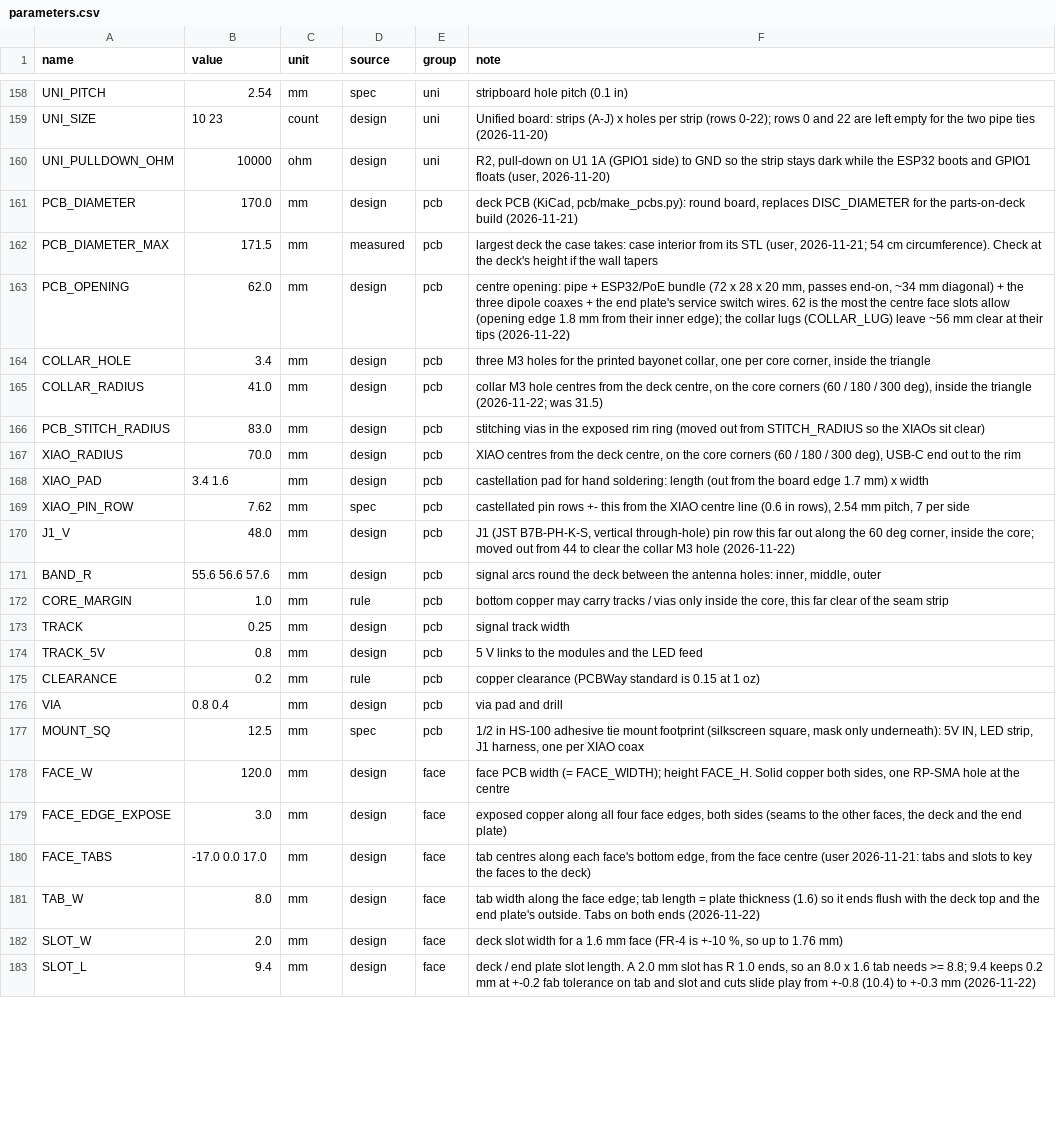
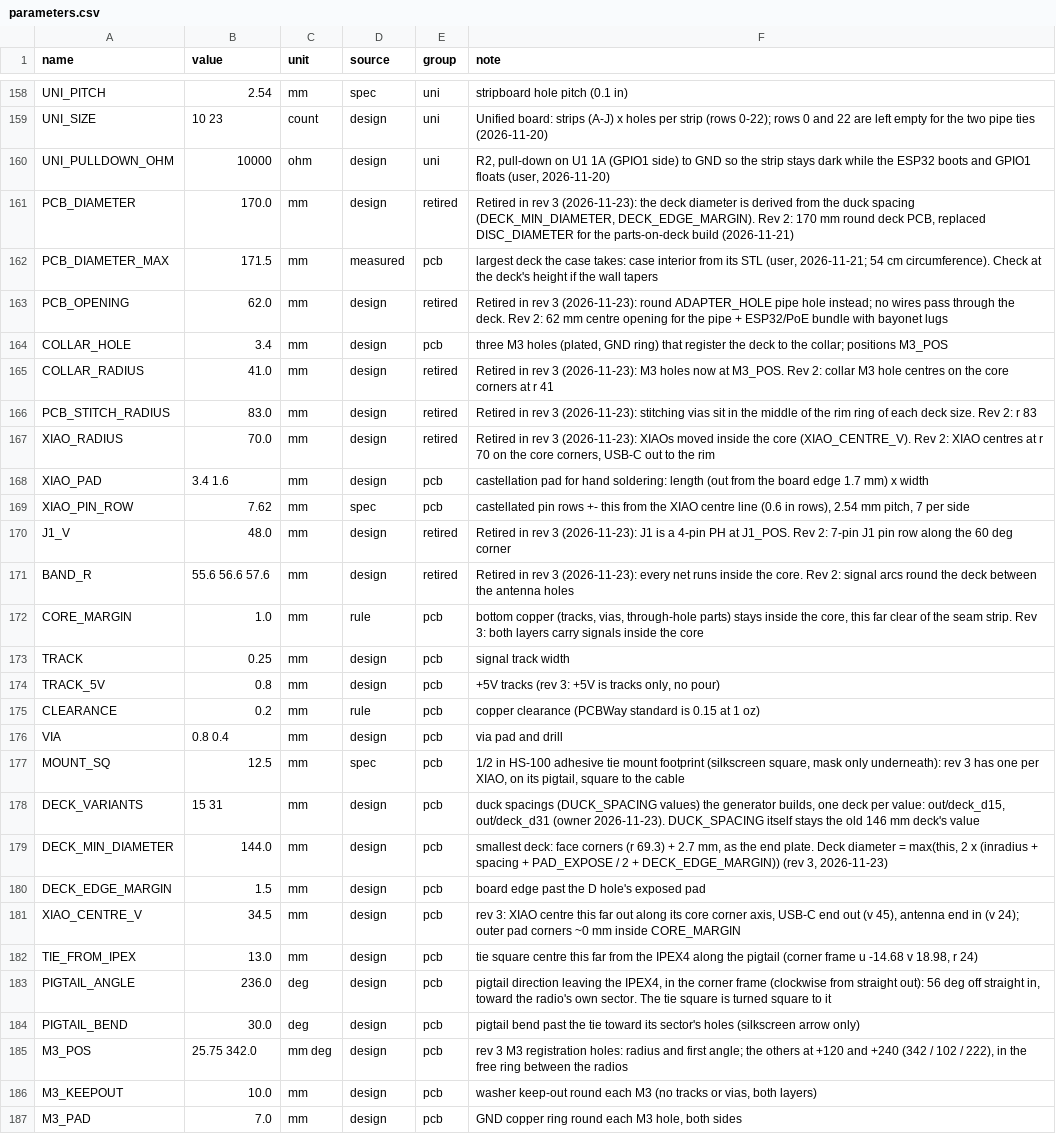
Before and after one commit to 100-Ton-Robot/ble-beacon-tracker, a CSV file: shield_deck/parameters.csv, drawn as a sheet; only a part is shown, gaps mark what is left out; the shorter side is filled out with more unchanged rows; the diff covers the shown part only.

```diff
--- a/shield_deck/parameters.csv
+++ b/shield_deck/parameters.csv
@@ -160,18 +160,28 @@ UNI_SIZE,10 23,count,design,uni,Unified board: strips (A-J) x holes per strip (r
 UNI_PULLDOWN_OHM,10000,ohm,design,uni,"R2, pull-down on U1 1A (GPIO1 side) to GND so the strip stays dark while the ESP32 boots and GPIO1 floats (user, 2026-11-20)"
-PCB_DIAMETER,170.0,mm,design,pcb,"deck PCB (KiCad, pcb/make_pcbs.py): round board, replaces DISC_DIAMETER for the parts-on-deck build (2026-11-21)"
+PCB_DIAMETER,170.0,mm,design,retired,"Retired in rev 3 (2026-11-23): the deck diameter is derived from the duck spacing (DECK_MIN_DIAMETER, DECK_EDGE_MARGIN). Rev 2: 170 mm round deck PCB, replaced DISC_DIAMETER for the parts-on-deck build (2026-11-21)"
 PCB_DIAMETER_MAX,171.5,mm,measured,pcb,"largest deck the case takes: case interior from its STL (user, 2026-11-21; 54 cm circumference). Check at the deck's height if the wall tapers"
-PCB_OPENING,62.0,mm,design,pcb,"centre opening: pipe + ESP32/PoE bundle (72 x 28 x 20 mm, passes end-on, ~34 mm diagonal) + the three dipole coaxes + the end plate's service switch wires. 62 is the most the centre face slots allow (opening edge 1.8 mm from their inner edge); the collar lugs (COLLAR_LUG) leave ~56 mm clear at their tips (2026-11-22)"
-COLLAR_HOLE,3.4,mm,design,pcb,"three M3 holes for the printed bayonet collar, one per core corner, inside the triangle"
-COLLAR_RADIUS,41.0,mm,design,pcb,"collar M3 hole centres from the deck centre, on the core corners (60 / 180 / 300 deg), inside the triangle (2026-11-22; was 31.5)"
-PCB_STITCH_RADIUS,83.0,mm,design,pcb,stitching vias in the exposed rim ring (moved out from STITCH_RADIUS so the XIAOs sit clear)
-XIAO_RADIUS,70.0,mm,design,pcb,"XIAO centres from the deck centre, on the core corners (60 / 180 / 300 deg), USB-C end out to the rim"
+PCB_OPENING,62.0,mm,design,retired,Retired in rev 3 (2026-11-23): round ADAPTER_HOLE pipe hole instead; no wires pass through the deck. Rev 2: 62 mm centre opening for the pipe + ESP32/PoE bundle with bayonet lugs
+COLLAR_HOLE,3.4,mm,design,pcb,"three M3 holes (plated, GND ring) that register the deck to the collar; positions M3_POS"
+COLLAR_RADIUS,41.0,mm,design,retired,Retired in rev 3 (2026-11-23): M3 holes now at M3_POS. Rev 2: collar M3 hole centres on the core corners at r 41
+PCB_STITCH_RADIUS,83.0,mm,design,retired,Retired in rev 3 (2026-11-23): stitching vias sit in the middle of the rim ring of each deck size. Rev 2: r 83
+XIAO_RADIUS,70.0,mm,design,retired,"Retired in rev 3 (2026-11-23): XIAOs moved inside the core (XIAO_CENTRE_V). Rev 2: XIAO centres at r 70 on the core corners, USB-C out to the rim"
 XIAO_PAD,3.4 1.6,mm,design,pcb,castellation pad for hand soldering: length (out from the board edge 1.7 mm) x width
 XIAO_PIN_ROW,7.62,mm,spec,pcb,"castellated pin rows +- this from the XIAO centre line (0.6 in rows), 2.54 mm pitch, 7 per side"
-J1_V,48.0,mm,design,pcb,"J1 (JST B7B-PH-K-S, vertical through-hole) pin row this far out along the 60 deg corner, inside the core; moved out from 44 to clear the collar M3 hole (2026-11-22)"
-BAND_R,55.6 56.6 57.6,mm,design,pcb,"signal arcs round the deck between the antenna holes: inner, middle, outer"
-CORE_MARGIN,1.0,mm,rule,pcb,"bottom copper may carry tracks / vias only inside the core, this far clear of the seam strip"
+J1_V,48.0,mm,design,retired,Retired in rev 3 (2026-11-23): J1 is a 4-pin PH at J1_POS. Rev 2: 7-pin J1 pin row along the 60 deg corner
+BAND_R,55.6 56.6 57.6,mm,design,retired,Retired in rev 3 (2026-11-23): every net runs inside the core. Rev 2: signal arcs round the deck between the antenna holes
+CORE_MARGIN,1.0,mm,rule,pcb,"bottom copper (tracks, vias, through-hole parts) stays inside the core, this far clear of the seam strip. Rev 3: both layers carry signals inside the core"
 TRACK,0.25,mm,design,pcb,signal track width
-TRACK_5V,0.8,mm,design,pcb,5 V links to the modules and the LED feed
+TRACK_5V,0.8,mm,design,pcb,"+5V tracks (rev 3: +5V is tracks only, no pour)"
 CLEARANCE,0.2,mm,rule,pcb,copper clearance (PCBWay standard is 0.15 at 1 oz)
 VIA,0.8 0.4,mm,design,pcb,via pad and drill
-MOUNT_SQ,12.5,mm,spec,pcb,"1/2 in HS-100 adhesive tie mount footprint (silkscreen square, mask only underneath): 5V IN, LED strip, J1 harness, one per XIAO coax"
+MOUNT_SQ,12.5,mm,spec,pcb,"1/2 in HS-100 adhesive tie mount footprint (silkscreen square, mask only underneath): rev 3 has one per XIAO, on its pigtail, square to the cable"
+DECK_VARIANTS,15 31,mm,design,pcb,"duck spacings (DUCK_SPACING values) the generator builds, one deck per value: out/deck_d15, out/deck_d31 (owner 2026-11-23). DUCK_SPACING itself stays the old 146 mm deck's value"
+DECK_MIN_DIAMETER,144.0,mm,design,pcb,"smallest deck: face corners (r 69.3) + 2.7 mm, as the end plate. Deck diameter = max(this, 2 x (inradius + spacing + PAD_EXPOSE / 2 + DECK_EDGE_MARGIN)) (rev 3, 2026-11-23)"
+DECK_EDGE_MARGIN,1.5,mm,design,pcb,board edge past the D hole's exposed pad
+XIAO_CENTRE_V,34.5,mm,design,pcb,"rev 3: XIAO centre this far out along its core corner axis, USB-C end out (v 45), antenna end in (v 24); outer pad corners ~0 mm inside CORE_MARGIN"
+TIE_FROM_IPEX,13.0,mm,design,pcb,"tie square centre this far from the IPEX4 along the pigtail (corner frame u -14.68 v 18.98, r 24)"
+PIGTAIL_ANGLE,236.0,deg,design,pcb,"pigtail direction leaving the IPEX4, in the corner frame (clockwise from straight out): 56 deg off straight in, toward the radio's own sector. The tie square is turned square to it"
+PIGTAIL_BEND,30.0,deg,design,pcb,pigtail bend past the tie toward its sector's holes (silkscreen arrow only)
+M3_POS,25.75 342.0,mm deg,design,pcb,"rev 3 M3 registration holes: radius and first angle; the others at +120 and +240 (342 / 102 / 222), in the free ring between the radios"
+M3_KEEPOUT,10.0,mm,design,pcb,"washer keep-out round each M3 (no tracks or vias, both layers)"
+M3_PAD,7.0,mm,design,pcb,"GND copper ring round each M3 hole, both sides"
```
Also changed, not shown: 4 added rows and 14 edited cells elsewhere in this file, 33 other files.
